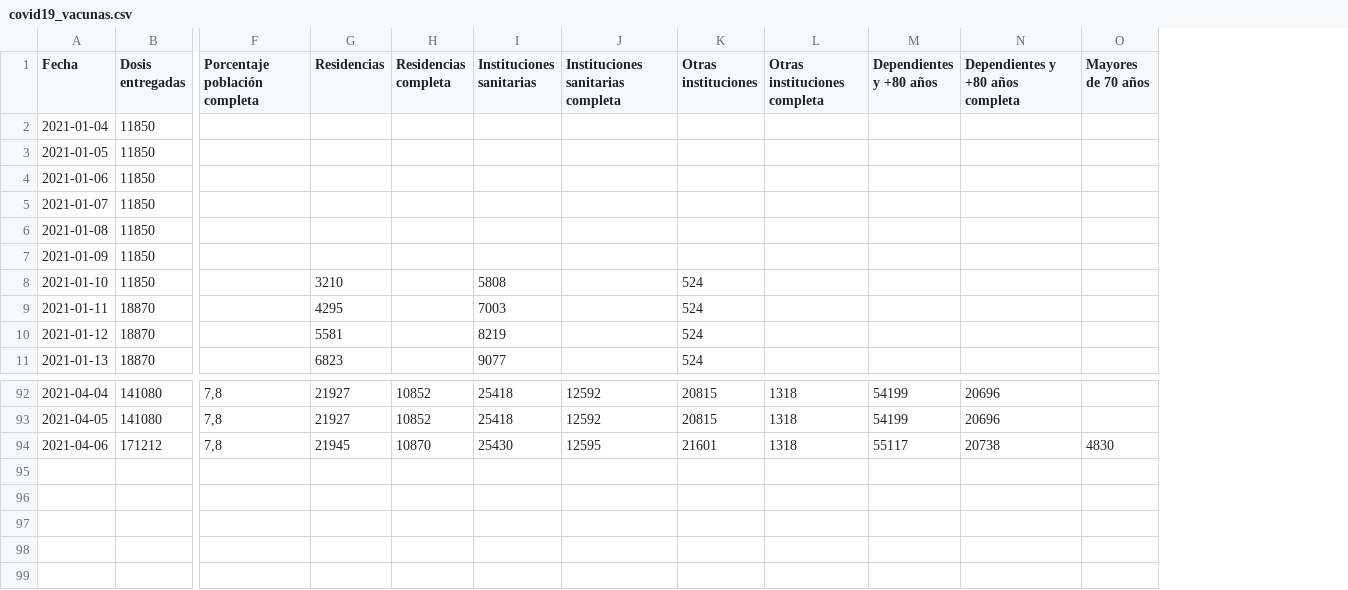
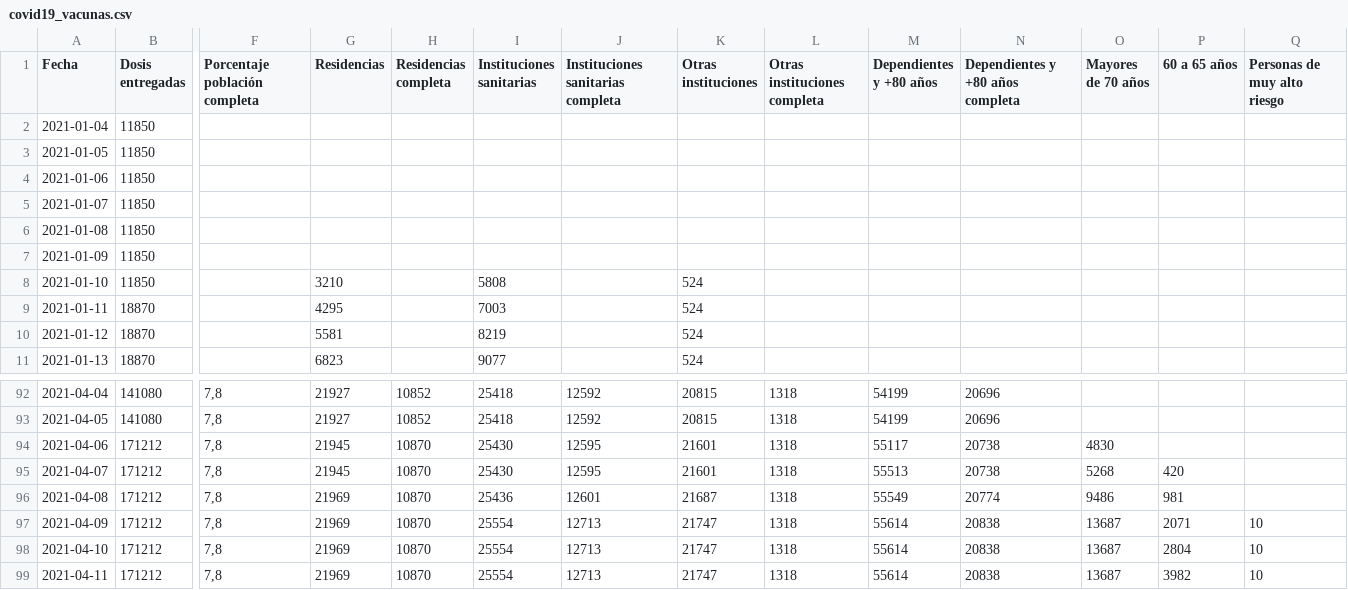
Before and after one commit to okaberocks/covid19-cantabria, a CSV file: data/input/covid19_vacunas.csv, drawn as a sheet; only a part is shown, gaps mark what is left out; rows hold the shown columns only; the diff names each change by its address in the sheet, - before the commit and + after, or states it on an @@ line.

```diff
--- a/data/input/covid19_vacunas.csv
+++ b/data/input/covid19_vacunas.csv
+column P (60 a 65 años), empty
+column Q (Personas de muy alto riesgo), empty
+row 95: 2021-04-07 | 171212 | 7,8 | 21945 | 10870 | 25430 | 12595 | 21601 | 1318 | 55513 | 20738 | 5268 | 420
+row 96: 2021-04-08 | 171212 | 7,8 | 21969 | 10870 | 25436 | 12601 | 21687 | 1318 | 55549 | 20774 | 9486 | 981
+row 97: 2021-04-09 | 171212 | 7,8 | 21969 | 10870 | 25554 | 12713 | 21747 | 1318 | 55614 | 20838 | 13687 | 2071 | 10
+row 98: 2021-04-10 | 171212 | 7,8 | 21969 | 10870 | 25554 | 12713 | 21747 | 1318 | 55614 | 20838 | 13687 | 2804 | 10
+row 99: 2021-04-11 | 171212 | 7,8 | 21969 | 10870 | 25554 | 12713 | 21747 | 1318 | 55614 | 20838 | 13687 | 3982 | 10
```
Also changed, not shown: 3 other files.
